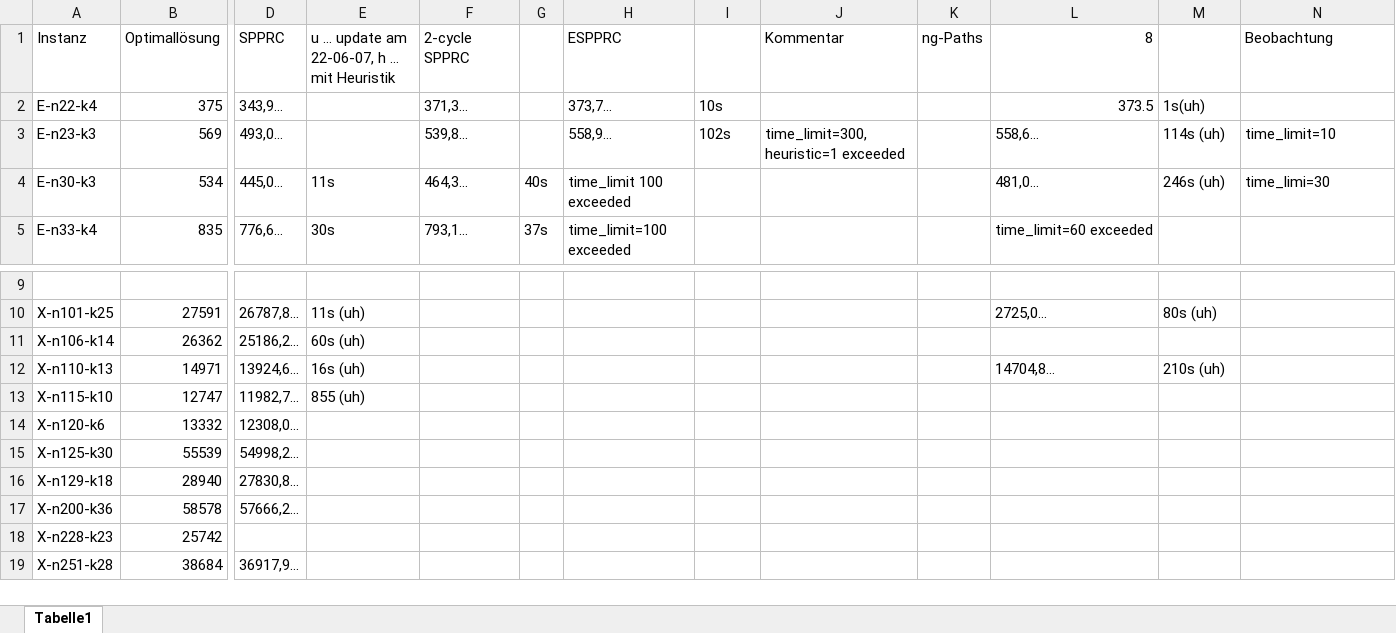
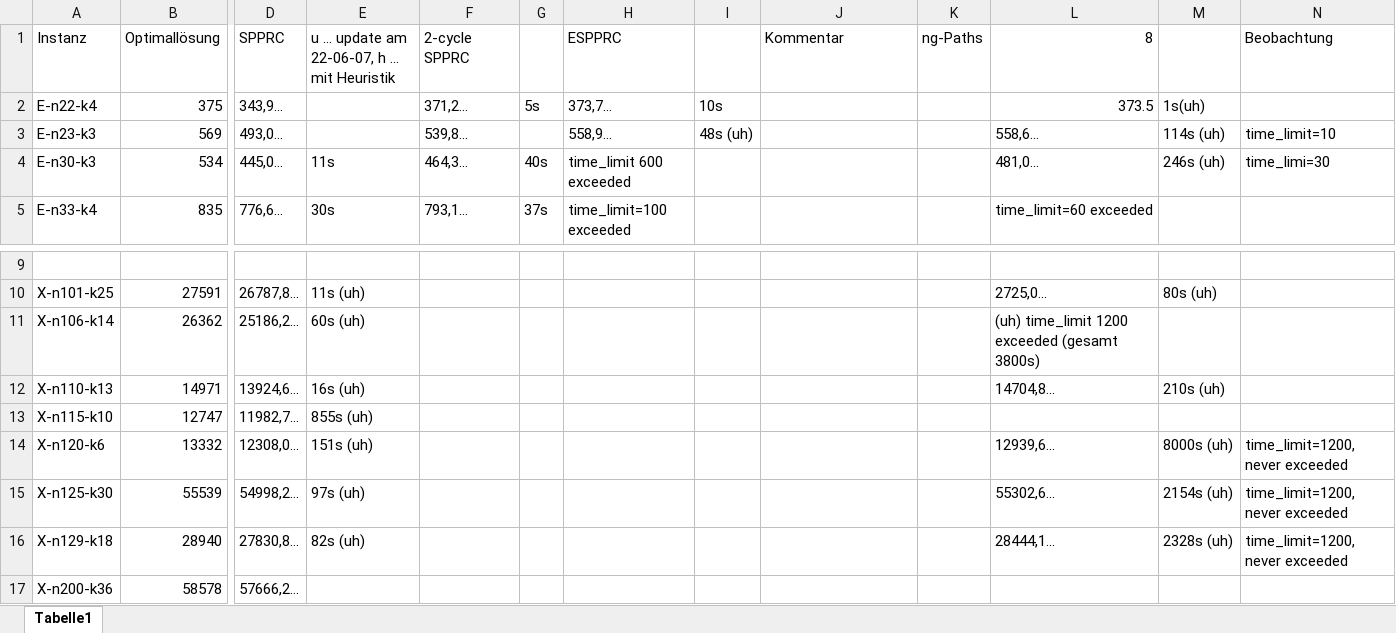
Before and after one commit to habanzu/cvrp, an Excel workbook: results.xlsx, sheet Tabelle1, drawn as a sheet; only a part is shown, gaps mark what is left out; the shorter side is filled out with more unchanged rows; values as stored, in another font and other column widths than the file's, no borders; the diff names each change by its address in the sheet, - before the commit and + after, or states it on an @@ line.

Commit message:
new results

```diff
--- a/results.xlsx (sheet Tabelle1)
+++ b/results.xlsx (sheet Tabelle1)
-F2 (2-cycle SPPRC): 371,3…
+F2 (2-cycle SPPRC): 371,2…
-G2: (empty)
+G2: 5s
-I3: 102s
+I3: 48s (uh)
-J3 (Kommentar): time_limit=300, heuristic=1 exceeded
+J3 (Kommentar): (empty)
-H4 (ESPPRC): time_limit 100 exceeded
+H4 (ESPPRC): time_limit 600 exceeded
-L11 (8): (empty)
+L11 (8): (uh) time_limit 1200 exceeded (gesamt 3800s)
-E13: 855 (uh)
+E13: 855s (uh)
-E14: (empty)
+E14: 151s (uh)
-L14 (8): (empty)
+L14 (8): 12939,6…
-M14: (empty)
+M14: 8000s (uh)
-N14:N16 (Beobachtung): (empty)
+N14:N16 (Beobachtung): time_limit=1200, never exceeded
-E15: (empty)
+E15: 97s (uh)
-L15 (8): (empty)
+L15 (8): 55302,6…
-M15: (empty)
+M15: 2154s (uh)
-E16: (empty)
+E16: 82s (uh)
-L16 (8): (empty)
+L16 (8): 28444,1…
-M16: (empty)
+M16: 2328s (uh)
```
